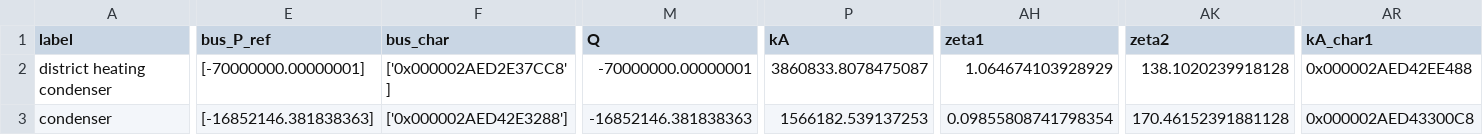
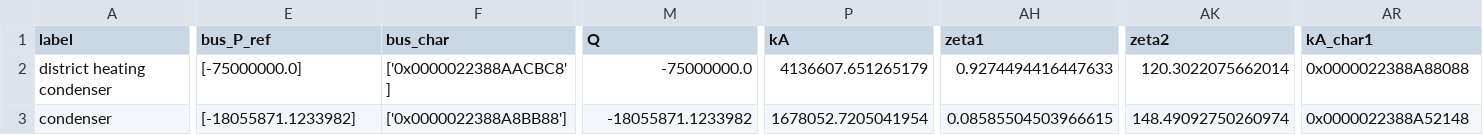
Before and after one commit to maltefritz/SWSH, a CSV file: Anlagenmodelle/cet/cet_design_maxQ/components/condenser.csv, drawn as a sheet; only a part is shown, gaps mark what is left out; the diff covers the shown part only; the diff names each change by its address in the sheet, - before the commit and + after, or states it on an @@ line.

```diff
--- a/Anlagenmodelle/cet/cet_design_maxQ/components/condenser.csv
+++ b/Anlagenmodelle/cet/cet_design_maxQ/components/condenser.csv
-E2 (bus_P_ref): [-70000000.00000001]
+E2 (bus_P_ref): [-75000000.0]
-F2 (bus_char): ['0x000002AED2E37CC8']
+F2 (bus_char): ['0x0000022388AACBC8']
-M2 (Q): -70000000.00000001
+M2 (Q): -75000000.0
-P2 (kA): 3860833.8078475087
+P2 (kA): 4136607.651265179
-AH2 (zeta1): 1.064674103928929
+AH2 (zeta1): 0.9274494416447633
-AK2 (zeta2): 138.1020239918128
+AK2 (zeta2): 120.3022075662014
-AR2 (kA_char1): 0x000002AED42EE488
+AR2 (kA_char1): 0x0000022388A88088
-E3 (bus_P_ref): [-16852146.381838363]
+E3 (bus_P_ref): [-18055871.1233982]
-F3 (bus_char): ['0x000002AED42E3288']
+F3 (bus_char): ['0x0000022388A8BB88']
-M3 (Q): -16852146.381838363
+M3 (Q): -18055871.1233982
-P3 (kA): 1566182.539137253
+P3 (kA): 1678052.7205041954
-AH3 (zeta1): 0.09855808741798354
+AH3 (zeta1): 0.08585504503966615
-AK3 (zeta2): 170.46152391881128
+AK3 (zeta2): 148.49092750260974
-AR3 (kA_char1): 0x000002AED43300C8
+AR3 (kA_char1): 0x0000022388A52148
```
Also changed, not shown: 11 edited cells elsewhere in this file, Anlagenmodelle/cet/cet_design_maxQ/components/valve.csv, Anlagenmodelle/cet/cet_design_maxQ/connections.csv, 43 other files.
